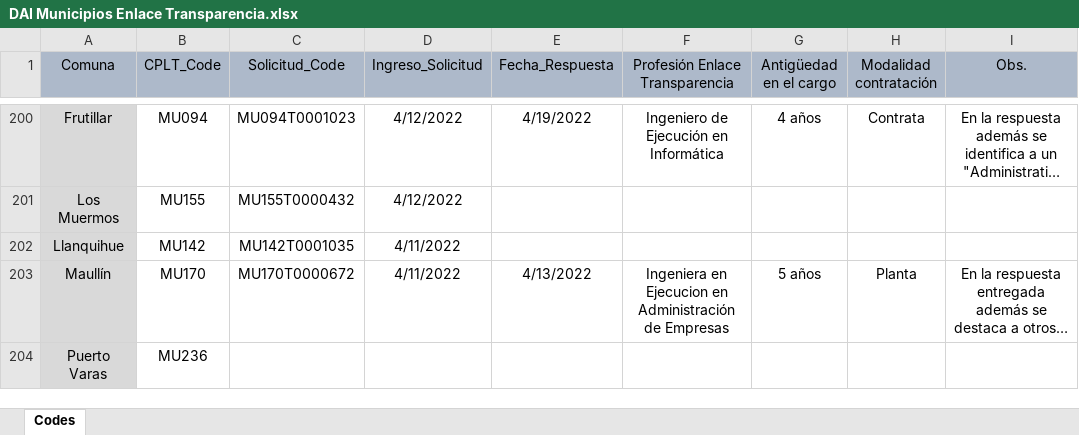
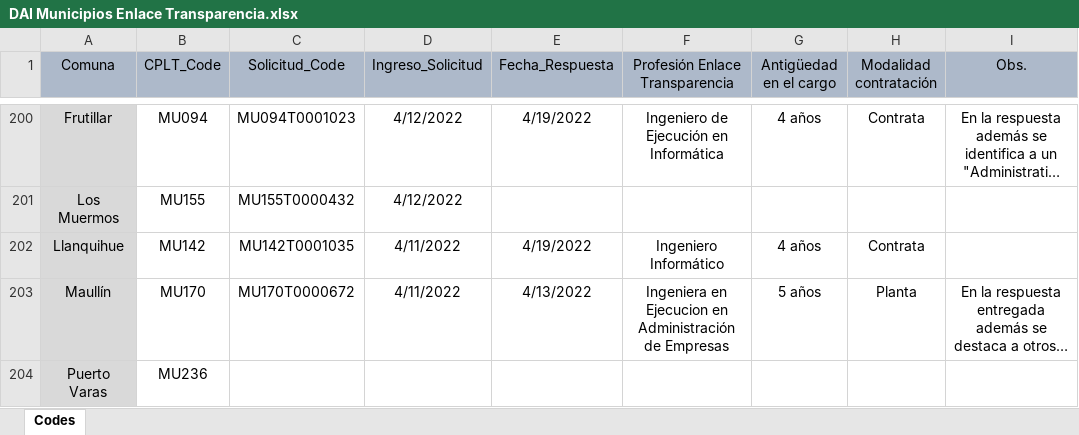
Before and after one commit to bgonzalezbustamante/local-gov-indicators, an Excel workbook: data/raw/CPLT/Request/DAI Municipios Enlace Transparencia.xlsx, sheet Codes, drawn as a sheet; only a part is shown, gaps mark what is left out; long unchanged cells end in …; values as stored, in another font and other column widths than the file's, no borders; the diff names each change by its address in the sheet, - before the commit and + after, or states it on an @@ line.

Commit message:
Update DAI Municipios Enlace Transparencia.xlsx

```diff
--- a/data/raw/CPLT/Request/DAI Municipios Enlace Transparencia.xlsx (sheet Codes)
+++ b/data/raw/CPLT/Request/DAI Municipios Enlace Transparencia.xlsx (sheet Codes)
-E202 (Fecha_Respuesta): (empty)
+E202 (Fecha_Respuesta): 4/19/2022
-F202 (Profesión Enlace Transparencia): (empty)
+F202 (Profesión Enlace Transparencia): Ingeniero Informático
-G202 (Antigüedad en el cargo): (empty)
+G202 (Antigüedad en el cargo): 4 años
-H202 (Modalidad contratación): (empty)
+H202 (Modalidad contratación): Contrata
```
